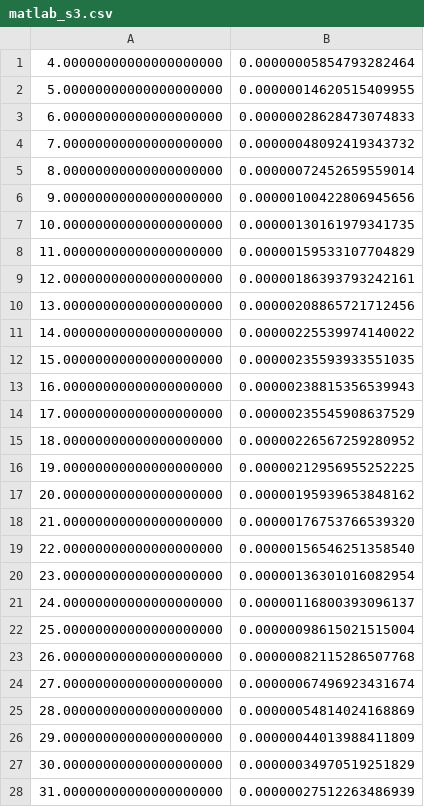
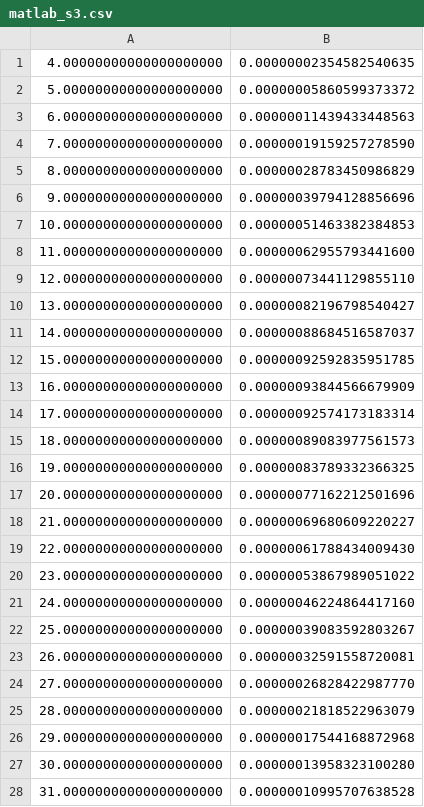
Before and after one commit to st107958/fho_gen, a CSV file: FHO_FR_VV/matlab_s3.csv, drawn as a sheet; only a part is shown; the diff covers the shown part only.

```diff
--- a/FHO_FR_VV/matlab_s3.csv
+++ b/FHO_FR_VV/matlab_s3.csv
@@ -1,28 +1,28 @@
-4.00000000000000000000 ; 0.00000005854793282464
-5.00000000000000000000 ; 0.00000014620515409955
-6.00000000000000000000 ; 0.00000028628473074833
-7.00000000000000000000 ; 0.00000048092419343732
-8.00000000000000000000 ; 0.00000072452659559014
-9.00000000000000000000 ; 0.00000100422806945656
-10.00000000000000000000 ; 0.00000130161979341735
-11.00000000000000000000 ; 0.00000159533107704829
-12.00000000000000000000 ; 0.00000186393793242161
-13.00000000000000000000 ; 0.00000208865721712456
-14.00000000000000000000 ; 0.00000225539974140022
-15.00000000000000000000 ; 0.00000235593933551035
-16.00000000000000000000 ; 0.00000238815356539943
-17.00000000000000000000 ; 0.00000235545908637529
-18.00000000000000000000 ; 0.00000226567259280952
-19.00000000000000000000 ; 0.00000212956955252225
-20.00000000000000000000 ; 0.00000195939653848162
-21.00000000000000000000 ; 0.00000176753766539320
-22.00000000000000000000 ; 0.00000156546251358540
-23.00000000000000000000 ; 0.00000136301016082954
-24.00000000000000000000 ; 0.00000116800393096137
-25.00000000000000000000 ; 0.00000098615021515004
-26.00000000000000000000 ; 0.00000082115286507768
-27.00000000000000000000 ; 0.00000067496923431674
-28.00000000000000000000 ; 0.00000054814024168869
-29.00000000000000000000 ; 0.00000044013988411809
-30.00000000000000000000 ; 0.00000034970519251829
-31.00000000000000000000 ; 0.00000027512263486939
+4.00000000000000000000 ; 0.00000002354582540635
+5.00000000000000000000 ; 0.00000005860599373372
+6.00000000000000000000 ; 0.00000011439433448563
+7.00000000000000000000 ; 0.00000019159257278590
+8.00000000000000000000 ; 0.00000028783450986829
+9.00000000000000000000 ; 0.00000039794128856696
+10.00000000000000000000 ; 0.00000051463382384853
+11.00000000000000000000 ; 0.00000062955793441600
+12.00000000000000000000 ; 0.00000073441129855110
+13.00000000000000000000 ; 0.00000082196798540427
+14.00000000000000000000 ; 0.00000088684516587037
+15.00000000000000000000 ; 0.00000092592835951785
+16.00000000000000000000 ; 0.00000093844566679909
+17.00000000000000000000 ; 0.00000092574173183314
+18.00000000000000000000 ; 0.00000089083977561573
+19.00000000000000000000 ; 0.00000083789332366325
+20.00000000000000000000 ; 0.00000077162212501696
+21.00000000000000000000 ; 0.00000069680609220227
+22.00000000000000000000 ; 0.00000061788434009430
+23.00000000000000000000 ; 0.00000053867989051022
+24.00000000000000000000 ; 0.00000046224864417160
+25.00000000000000000000 ; 0.00000039083592803267
+26.00000000000000000000 ; 0.00000032591558720081
+27.00000000000000000000 ; 0.00000026828422987770
+28.00000000000000000000 ; 0.00000021818522963079
+29.00000000000000000000 ; 0.00000017544168872968
+30.00000000000000000000 ; 0.00000013958323100280
+31.00000000000000000000 ; 0.00000010995707638528
```
Also changed, not shown: 9 edited cells elsewhere in this file, FHO_FR_VV/matlab_s2.csv, 13 other files.
